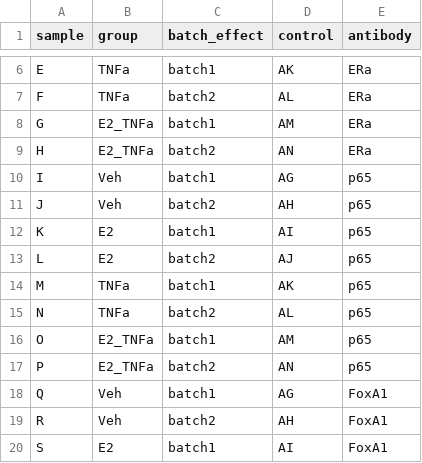
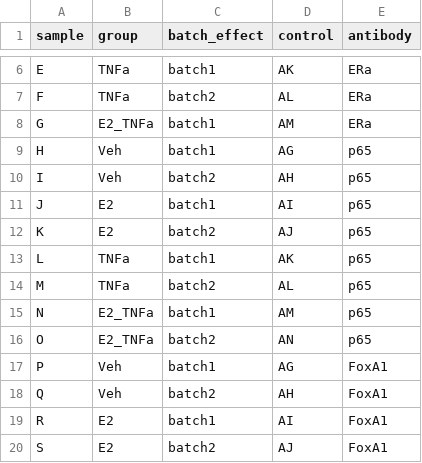
Before and after one commit to snakemake-workflows/chipseq, a TSV file: .test/config/samples.tsv, drawn as a sheet; only a part is shown, gaps mark what is left out; the diff covers the shown part only.

```diff
--- a/.test/config/samples.tsv
+++ b/.test/config/samples.tsv
@@ -8,13 +8,13 @@ F	TNFa	batch2	AL	ERa
 G	E2_TNFa	batch1	AM	ERa
-H	E2_TNFa	batch2	AN	ERa
-I	Veh	batch1	AG	p65
-J	Veh	batch2	AH	p65
-K	E2	batch1	AI	p65
-L	E2	batch2	AJ	p65
-M	TNFa	batch1	AK	p65
-N	TNFa	batch2	AL	p65
-O	E2_TNFa	batch1	AM	p65
-P	E2_TNFa	batch2	AN	p65
-Q	Veh	batch1	AG	FoxA1
-R	Veh	batch2	AH	FoxA1
-S	E2	batch1	AI	FoxA1
+H	Veh	batch1	AG	p65
+I	Veh	batch2	AH	p65
+J	E2	batch1	AI	p65
+K	E2	batch2	AJ	p65
+L	TNFa	batch1	AK	p65
+M	TNFa	batch2	AL	p65
+N	E2_TNFa	batch1	AM	p65
+O	E2_TNFa	batch2	AN	p65
+P	Veh	batch1	AG	FoxA1
+Q	Veh	batch2	AH	FoxA1
+R	E2	batch1	AI	FoxA1
+S	E2	batch2	AJ	FoxA1
```
Also changed, not shown: 1 removed row and 27 edited cells elsewhere in this file, .test/config/units.tsv, .test/config_paired_end/units.tsv, 31 other files.
